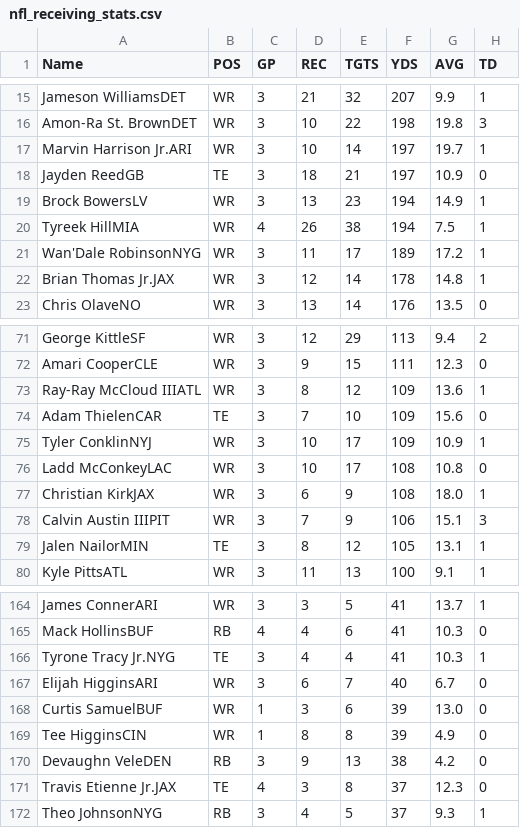
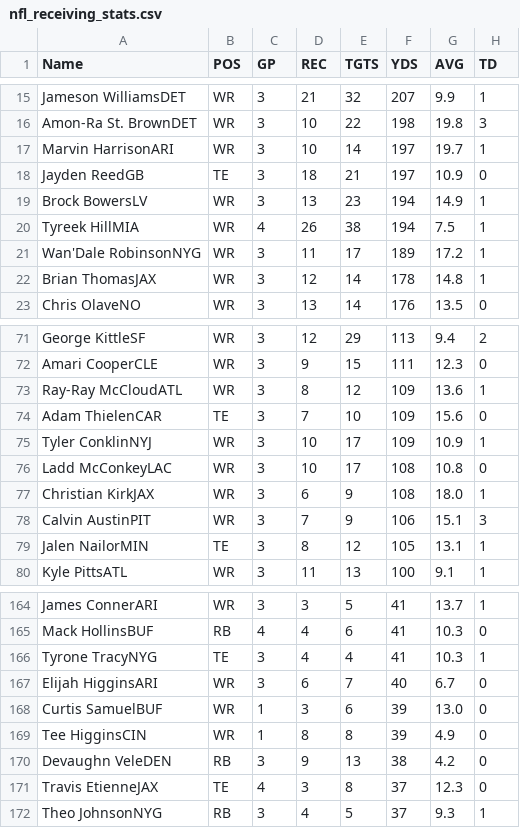
Before and after one commit to AJM19/aj, a CSV file: src/app/helpers/sleeper-dynasty/espn/nfl_receiving_stats.csv, drawn as a sheet; only a part is shown, gaps mark what is left out; the diff covers the shown part only; the diff names each change by its address in the sheet, - before the commit and + after, or states it on an @@ line.

Commit message:
stat update

```diff
--- a/src/app/helpers/sleeper-dynasty/espn/nfl_receiving_stats.csv
+++ b/src/app/helpers/sleeper-dynasty/espn/nfl_receiving_stats.csv
-A17 (Name): Marvin Harrison Jr.ARI
+A17 (Name): Marvin HarrisonARI
-A22 (Name): Brian Thomas Jr.JAX
+A22 (Name): Brian ThomasJAX
-A73 (Name): Ray-Ray McCloud IIIATL
+A73 (Name): Ray-Ray McCloudATL
-A78 (Name): Calvin Austin IIIPIT
+A78 (Name): Calvin AustinPIT
-A166 (Name): Tyrone Tracy Jr.NYG
+A166 (Name): Tyrone TracyNYG
-A171 (Name): Travis Etienne Jr.JAX
+A171 (Name): Travis EtienneJAX
```
Also changed, not shown: 10 edited cells elsewhere in this file, src/app/helpers/sleeper-dynasty/espn/nfl_rushing_stats.csv, 6 other files.
